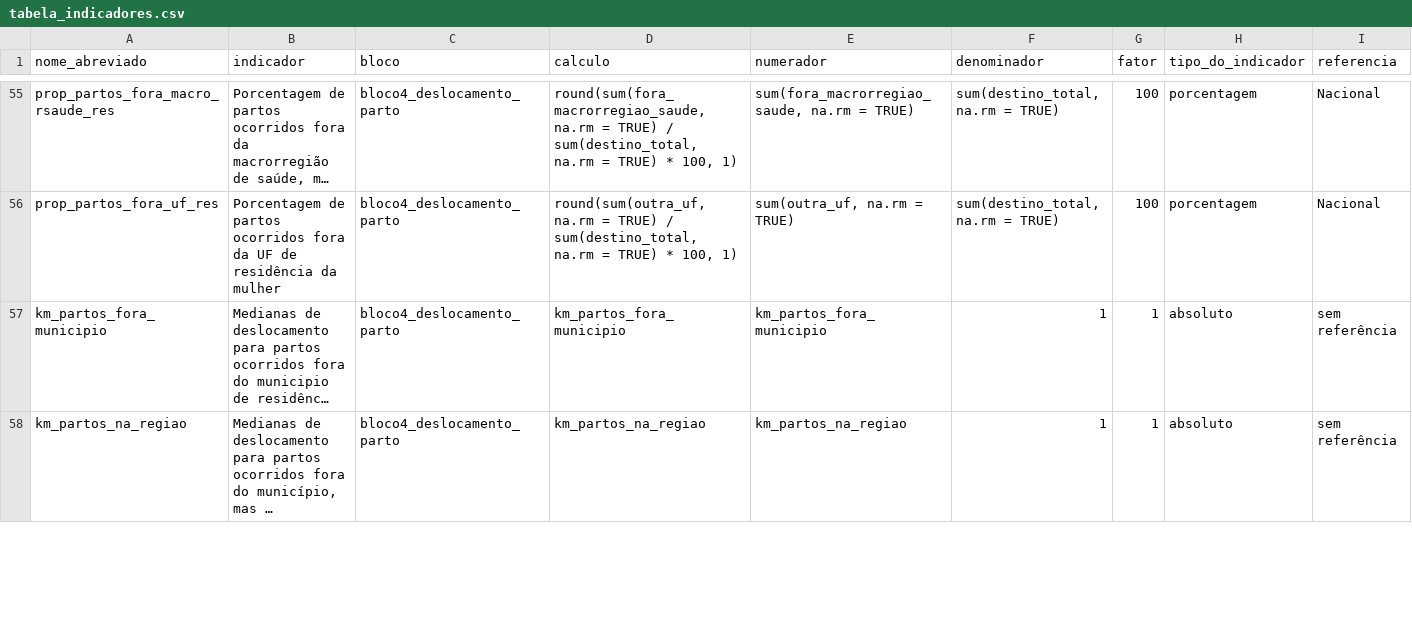
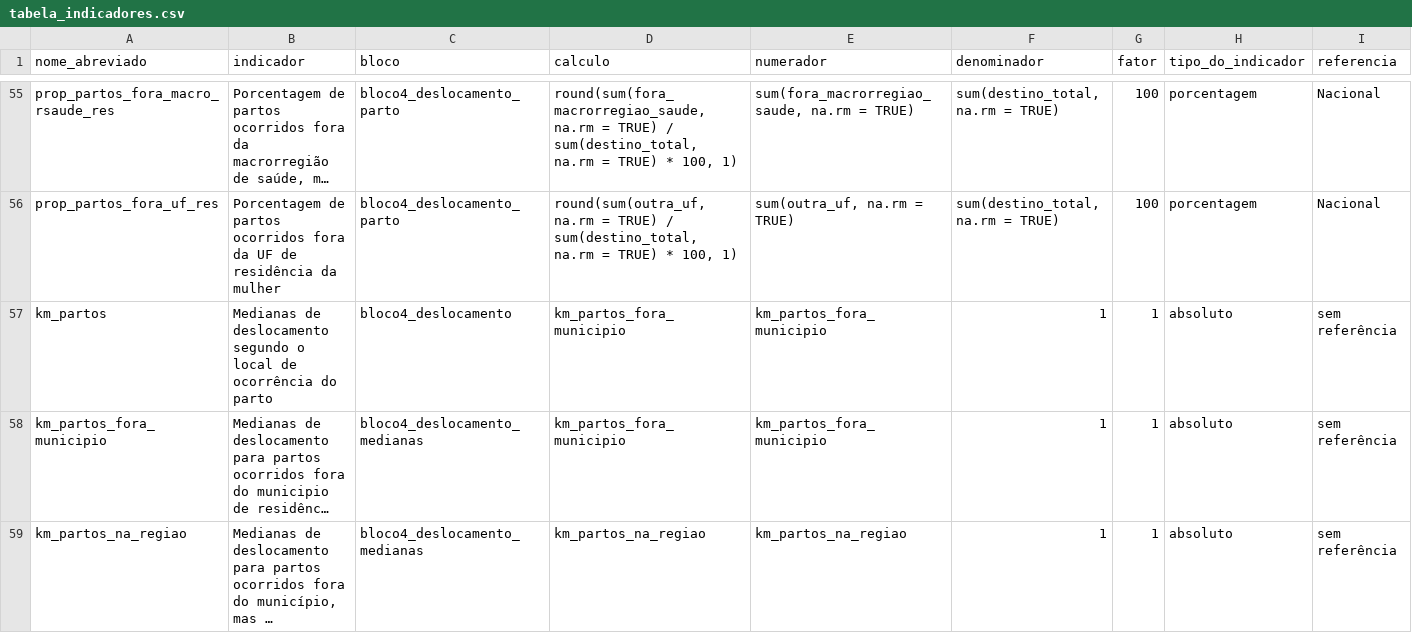
Before and after one commit to observatorioobstetrico/painel-vigilancia-saude-materna-v2, a CSV file: data-raw/csv/tabela_indicadores.csv, drawn as a sheet; only a part is shown, gaps mark what is left out; long unchanged cells end in …; addresses are those after the commit; rows hold the shown columns only; the diff covers the shown part only; the diff names each change by its address in the sheet, - before the commit and + after, or states it on an @@ line.

Commit message:
resumo indicadores mediana

```diff
--- a/data-raw/csv/tabela_indicadores.csv
+++ b/data-raw/csv/tabela_indicadores.csv
+row 57: km_partos | Medianas de deslocamento segundo o local de ocorrência do parto | bloco4_deslocamento | km_partos_fora_municipio | km_partos_fora_municipio | 1 | 1 | absoluto | sem referência
-C58:C59 (bloco): bloco4_deslocamento_parto
+C58:C59 (bloco): bloco4_deslocamento_medianas
```
Also changed, not shown: 3 edited cells elsewhere in this file, 4 other files.
